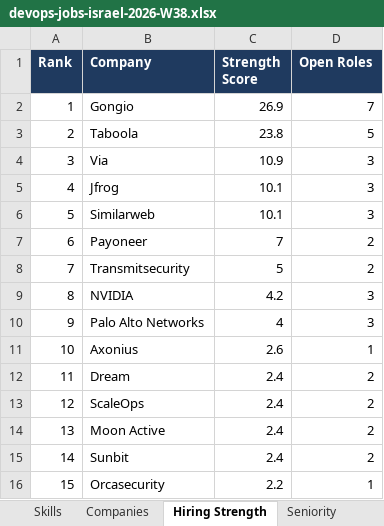
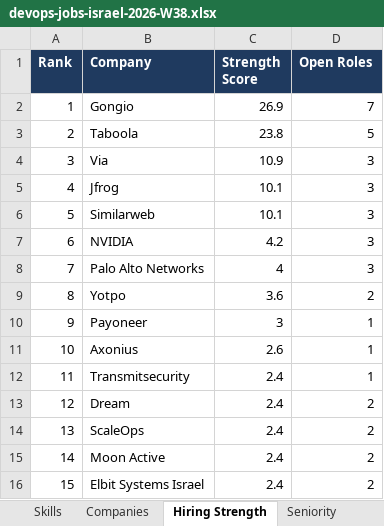
Before and after one commit to OrelBello/devops-market-data, an Excel workbook: reports/devops-jobs-israel-2026-W38.xlsx, sheet Hiring Strength, drawn as a sheet; values as stored, in another font and other column widths than the file's, no borders; the diff names each change by its address in the sheet, - before the commit and + after, or states it on an @@ line.

```diff
--- a/reports/devops-jobs-israel-2026-W38.xlsx (sheet Hiring Strength)
+++ b/reports/devops-jobs-israel-2026-W38.xlsx (sheet Hiring Strength)
-B7 (Company): Payoneer
+B7 (Company): NVIDIA
-C7 (Strength Score): 7
+C7 (Strength Score): 4.2
-D7:D8 (Open Roles): 2
+D7:D8 (Open Roles): 3
-B8 (Company): Transmitsecurity
+B8 (Company): Palo Alto Networks
-C8 (Strength Score): 5
+C8 (Strength Score): 4
-B9 (Company): NVIDIA
+B9 (Company): Yotpo
-C9 (Strength Score): 4.2
+C9 (Strength Score): 3.6
-D9 (Open Roles): 3
+D9 (Open Roles): 2
-B10 (Company): Palo Alto Networks
+B10 (Company): Payoneer
-C10 (Strength Score): 4
+C10 (Strength Score): 3
-D10 (Open Roles): 3
+D10 (Open Roles): 1
-B12 (Company): Dream
+B12 (Company): Transmitsecurity
-D12 (Open Roles): 2
+D12 (Open Roles): 1
-B13 (Company): ScaleOps
+B13 (Company): Dream
-B14 (Company): Moon Active
+B14 (Company): ScaleOps
-B15 (Company): Sunbit
+B15 (Company): Moon Active
-B16 (Company): Orcasecurity
+B16 (Company): Elbit Systems Israel
-C16 (Strength Score): 2.2
+C16 (Strength Score): 2.4
-D16 (Open Roles): 1
+D16 (Open Roles): 2
```
Also changed, not shown: sheet All Jobs, sheet 🔥 Last 24h, sheet 🪜 Junior Top Picks, sheet Junior Stack Demand, sheet Diagnostics, sheet Locations, 5 more sheets, reports/devops-jobs-israel-latest.xlsx, reports/devops-juniors-israel-2026-W38.xlsx, 10 other files.
